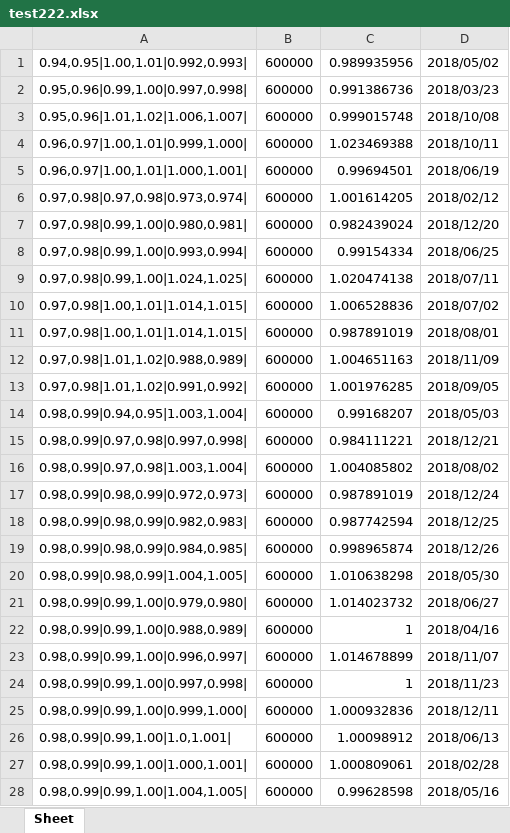
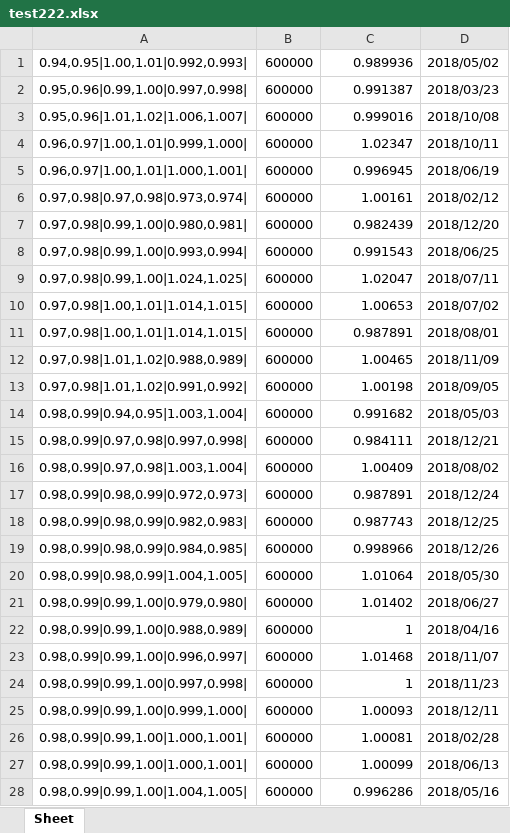
Before and after one commit to zhengyu3134402/learn_gupiao, an Excel workbook: 4.0test3_fp_django4.0AI/test222.xlsx, sheet Sheet, drawn as a sheet; only a part is shown; values as stored, in another font and other column widths than the file's, no borders; removed rows and columns are numbered as before the commit, all else as after; the diff covers the shown part only; the diff names each change by its address in the sheet, - before the commit and + after, or states it on an @@ line.

```diff
--- a/4.0test3_fp_django4.0AI/test222.xlsx (sheet Sheet)
+++ b/4.0test3_fp_django4.0AI/test222.xlsx (sheet Sheet)
-C1: 0.989935956
+C1: 0.989936
-C2: 0.991386736
+C2: 0.991387
-C3: 0.999015748
+C3: 0.999016
-C4: 1.023469388
+C4: 1.02347
-C5: 0.99694501
+C5: 0.996945
-C6: 1.001614205
+C6: 1.00161
-C7: 0.982439024
+C7: 0.982439
-C8: 0.99154334
+C8: 0.991543
-C9: 1.020474138
+C9: 1.02047
-C10: 1.006528836
+C10: 1.00653
-C11: 0.987891019
+C11: 0.987891
-C12: 1.004651163
+C12: 1.00465
-C13: 1.001976285
+C13: 1.00198
-C14: 0.99168207
+C14: 0.991682
-C15: 0.984111221
+C15: 0.984111
-C16: 1.004085802
+C16: 1.00409
-C17: 0.987891019
+C17: 0.987891
-C18: 0.987742594
+C18: 0.987743
-C19: 0.998965874
+C19: 0.998966
-C20: 1.010638298
+C20: 1.01064
-C21: 1.014023732
+C21: 1.01402
-C23: 1.014678899
+C23: 1.01468
-C25: 1.000932836
+C25: 1.00093
-row 26: 0.98,0.99|0.99,1.00|1.0,1.001| | 600000 | 1.00098912 | 2018/06/13
-C26: 1.000809061
+C26: 1.00081
+row 27: 0.98,0.99|0.99,1.00|1.000,1.001| | 600000 | 1.00099 | 2018/06/13
-C28: 0.99628598
+C28: 0.996286
```
Also changed, not shown: 62 added rows, 62 removed rows and 598 edited cells elsewhere in this sheet, 4.0test3_fp_django4.0AI/avg.xlsx, 7 other files.
